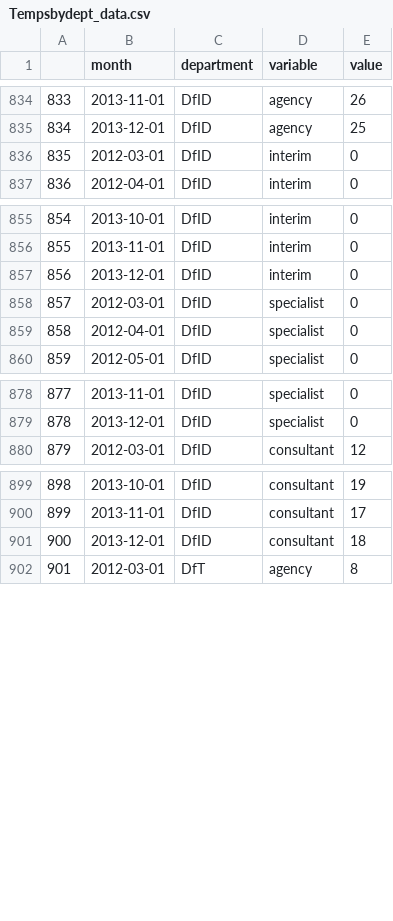
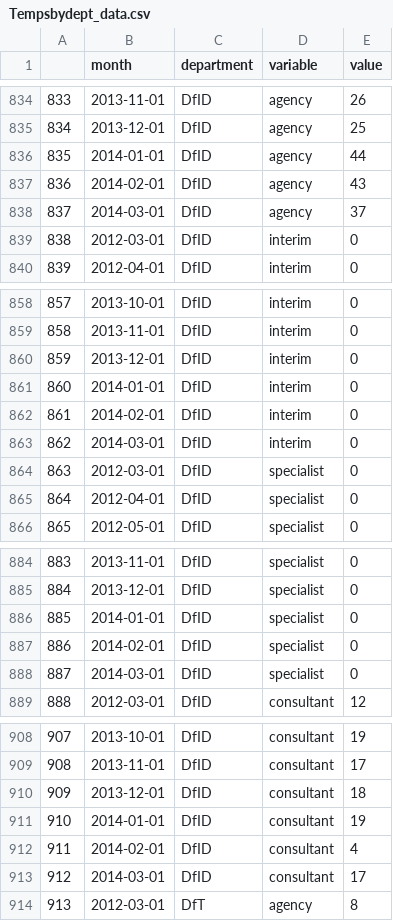
Before and after one commit to petrbouchal/ukgov, a CSV file: charts-output/charts-data/Tempsbydept_data.csv, drawn as a sheet; only a part is shown, gaps mark what is left out; addresses are those after the commit; the diff names each change by its address in the sheet, - before the commit and + after, or states it on an @@ line.

Commit message:
wmi chart data

```diff
--- a/charts-output/charts-data/Tempsbydept_data.csv
+++ b/charts-output/charts-data/Tempsbydept_data.csv
+row 836: 835 | 2014-01-01 | DfID | agency | 44
+row 837: 836 | 2014-02-01 | DfID | agency | 43
+row 838: 837 | 2014-03-01 | DfID | agency | 37
@@ column A renumbered from row 839 down @@
+row 861: 860 | 2014-01-01 | DfID | interim | 0
+row 862: 861 | 2014-02-01 | DfID | interim | 0
+row 863: 862 | 2014-03-01 | DfID | interim | 0
+row 886: 885 | 2014-01-01 | DfID | specialist | 0
+row 887: 886 | 2014-02-01 | DfID | specialist | 0
+row 888: 887 | 2014-03-01 | DfID | specialist | 0
+row 911: 910 | 2014-01-01 | DfID | consultant | 19
+row 912: 911 | 2014-02-01 | DfID | consultant | 4
+row 913: 912 | 2014-03-01 | DfID | consultant | 17
```
